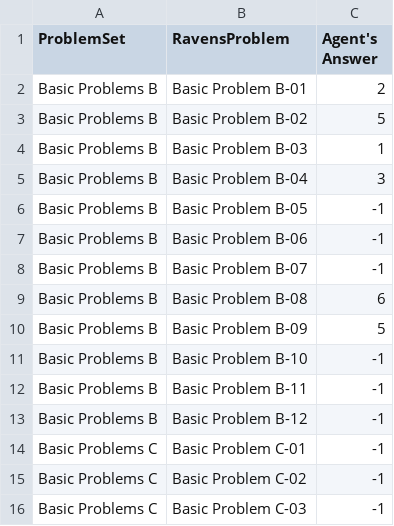
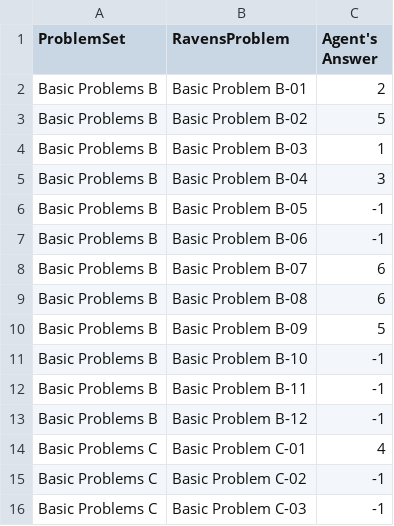
Before and after one commit to iblind/kbai, a CSV file: AgentAnswers.csv, drawn as a sheet; only a part is shown.

```diff
--- a/AgentAnswers.csv
+++ b/AgentAnswers.csv
@@ -7,3 +7,3 @@ Basic Problems B,Basic Problem B-05,-1
 Basic Problems B,Basic Problem B-06,-1
-Basic Problems B,Basic Problem B-07,-1
+Basic Problems B,Basic Problem B-07,6
 Basic Problems B,Basic Problem B-08,6
@@ -13,3 +13,3 @@ Basic Problems B,Basic Problem B-11,-1
 Basic Problems B,Basic Problem B-12,-1
-Basic Problems C,Basic Problem C-01,-1
+Basic Problems C,Basic Problem C-01,4
 Basic Problems C,Basic Problem C-02,-1
```
Also changed, not shown: ProblemResults.csv, 3 other files.
